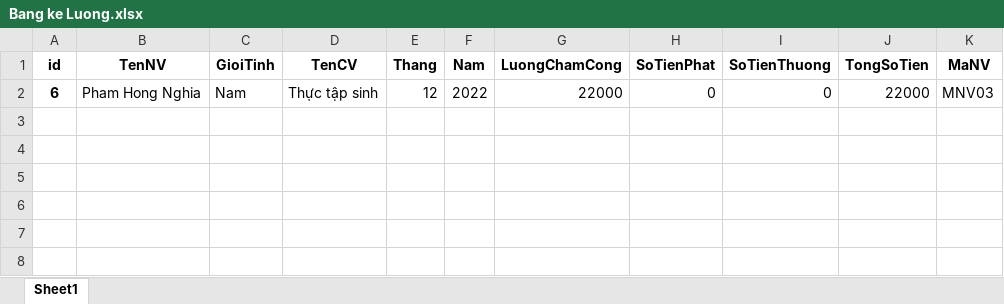
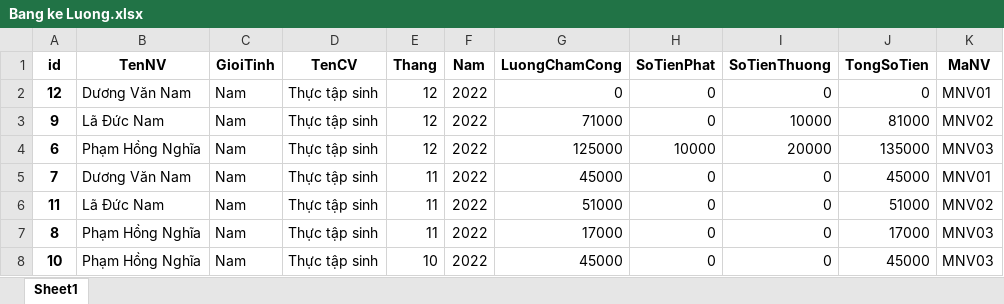
Before and after one commit to keyznam-jpg/Quan_ly_nhan_su, an Excel workbook: static/web/excel/Bang ke Luong.xlsx, sheet Sheet1, drawn as a sheet; values as stored, in another font and other column widths than the file's, no borders; addresses are those after the commit; the diff names each change by its address in the sheet, - before the commit and + after, or states it on an @@ line.

```diff
--- a/static/web/excel/Bang ke Luong.xlsx (sheet Sheet1)
+++ b/static/web/excel/Bang ke Luong.xlsx (sheet Sheet1)
+row 2: 12 | Dương Văn Nam | Nam | Thực tập sinh | 12 | 2022 | 0 | 0 | 0 | 0 | MNV01
+row 3: 9 | Lã Đức Nam | Nam | Thực tập sinh | 12 | 2022 | 71000 | 0 | 10000 | 81000 | MNV02
-B4 (TenNV): Pham Hong Nghia
+B4 (TenNV): Phạm Hồng Nghĩa
-G4 (LuongChamCong): 22000
+G4 (LuongChamCong): 125000
-H4 (SoTienPhat): 0
+H4 (SoTienPhat): 10000
-I4 (SoTienThuong): 0
+I4 (SoTienThuong): 20000
-J4 (TongSoTien): 22000
+J4 (TongSoTien): 135000
+row 5: 7 | Dương Văn Nam | Nam | Thực tập sinh | 11 | 2022 | 45000 | 0 | 0 | 45000 | MNV01
+row 6: 11 | Lã Đức Nam | Nam | Thực tập sinh | 11 | 2022 | 51000 | 0 | 0 | 51000 | MNV02
+row 7: 8 | Phạm Hồng Nghĩa | Nam | Thực tập sinh | 11 | 2022 | 17000 | 0 | 0 | 17000 | MNV03
+row 8: 10 | Phạm Hồng Nghĩa | Nam | Thực tập sinh | 10 | 2022 | 45000 | 0 | 0 | 45000 | MNV03
```
Also changed, not shown: static/web/excel/Data_Nhan_Vien.xlsx, 1 other file.
